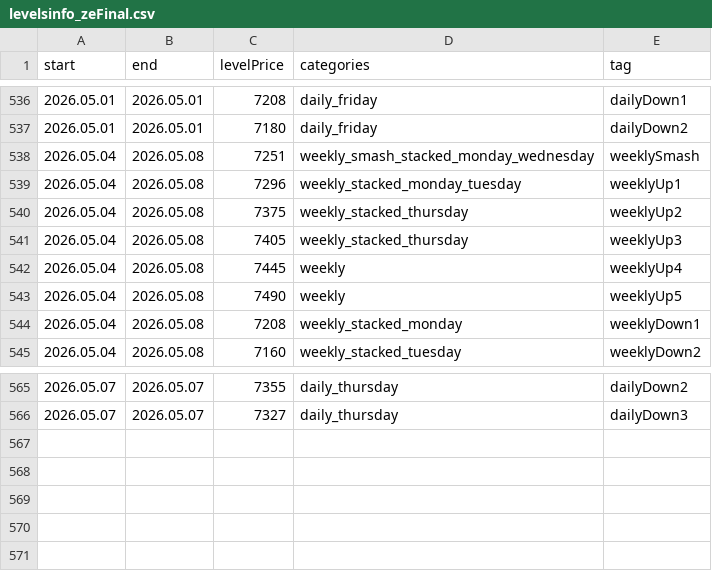
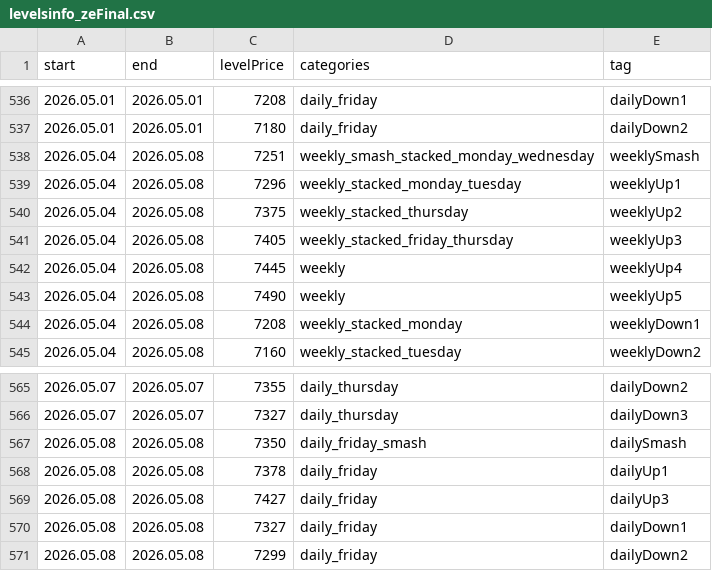
Before and after one commit to AleksanderStefankowski/mt_ea, a CSV file: Experts/Smashelito_support/levelsinfo_zeFinal.csv, drawn as a sheet; only a part is shown, gaps mark what is left out.

Commit message:
levels friday

```diff
--- a/Experts/Smashelito_support/levelsinfo_zeFinal.csv
+++ b/Experts/Smashelito_support/levelsinfo_zeFinal.csv
@@ -540,3 +540,3 @@ start,end,levelPrice,categories,tag
 2026.05.04,2026.05.08,7375,weekly_stacked_thursday,weeklyUp2
-2026.05.04,2026.05.08,7405,weekly_stacked_thursday,weeklyUp3
+2026.05.04,2026.05.08,7405,weekly_stacked_friday_thursday,weeklyUp3
 2026.05.04,2026.05.08,7445,weekly,weeklyUp4
@@ -566 +566,6 @@ start,end,levelPrice,categories,tag
 2026.05.07,2026.05.07,7327,daily_thursday,dailyDown3
+2026.05.08,2026.05.08,7350,daily_friday_smash,dailySmash
+2026.05.08,2026.05.08,7378,daily_friday,dailyUp1
+2026.05.08,2026.05.08,7427,daily_friday,dailyUp3
+2026.05.08,2026.05.08,7327,daily_friday,dailyDown1
+2026.05.08,2026.05.08,7299,daily_friday,dailyDown2
```
Also changed, not shown: 2 other files.
